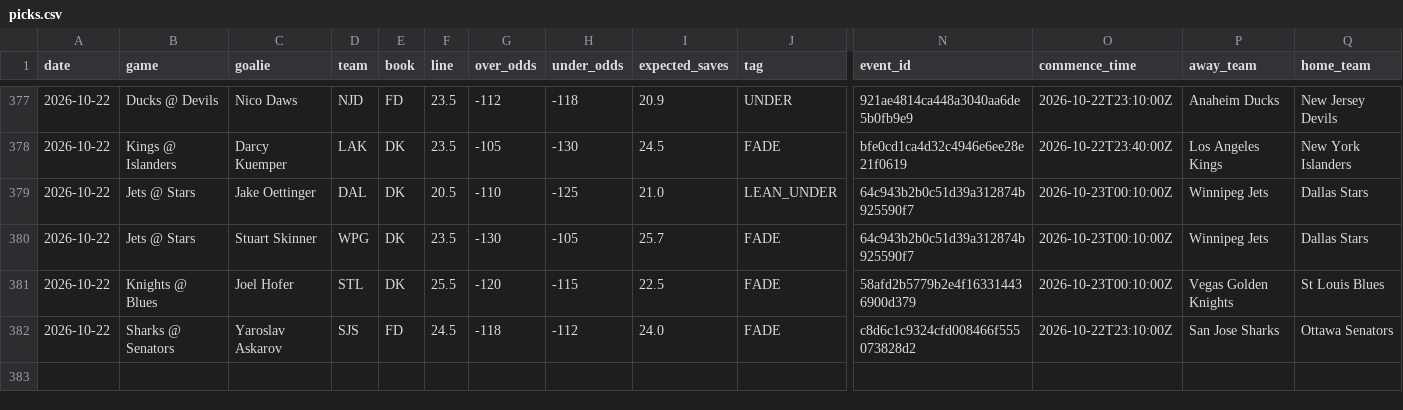
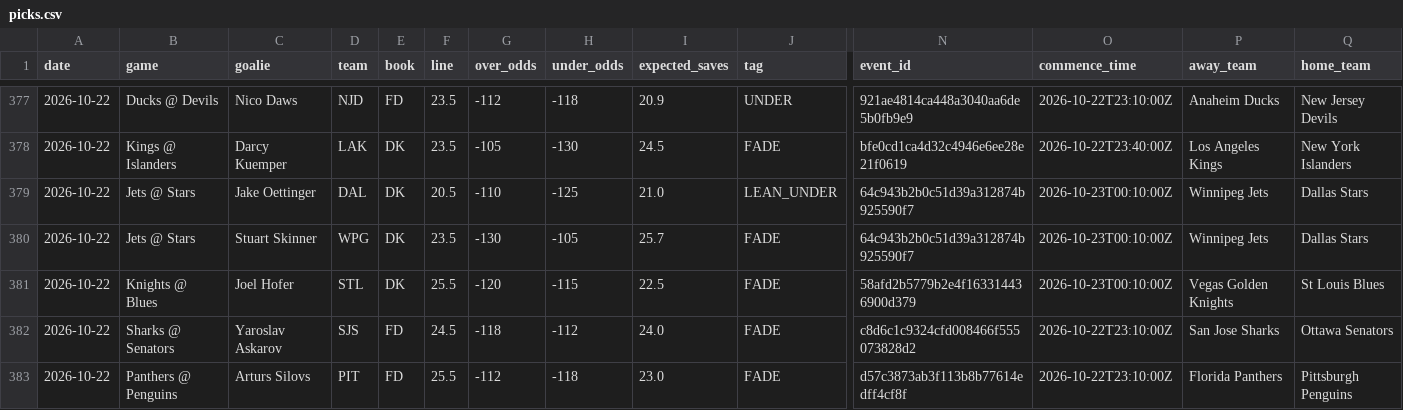
Before and after one commit to phumbad-lab/nhl-saves-alerts, a CSV file: picks.csv, drawn as a sheet; only a part is shown, gaps mark what is left out; rows hold the shown columns only; the diff names each change by its address in the sheet, - before the commit and + after, or states it on an @@ line.

```diff
--- a/picks.csv
+++ b/picks.csv
+row 383: 2026-10-22 | Panthers @ Penguins | Arturs Silovs | PIT | FD | 25.5 | -112 | -118 | 23.0 | FADE | d57c3873ab3f113b8b77614edff4cf8f | 2026-10-22T23:10:00Z | Florida Panthers | Pittsburgh Penguins
```
Also changed, not shown: 1 other file.
